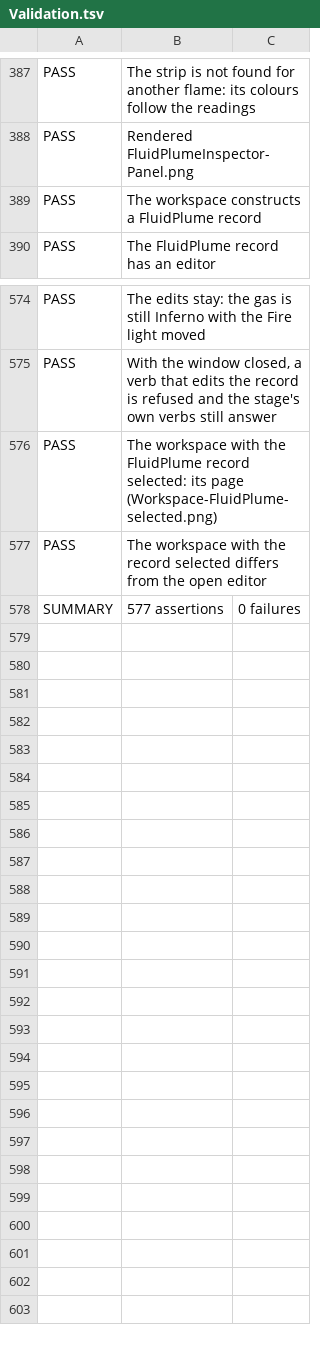
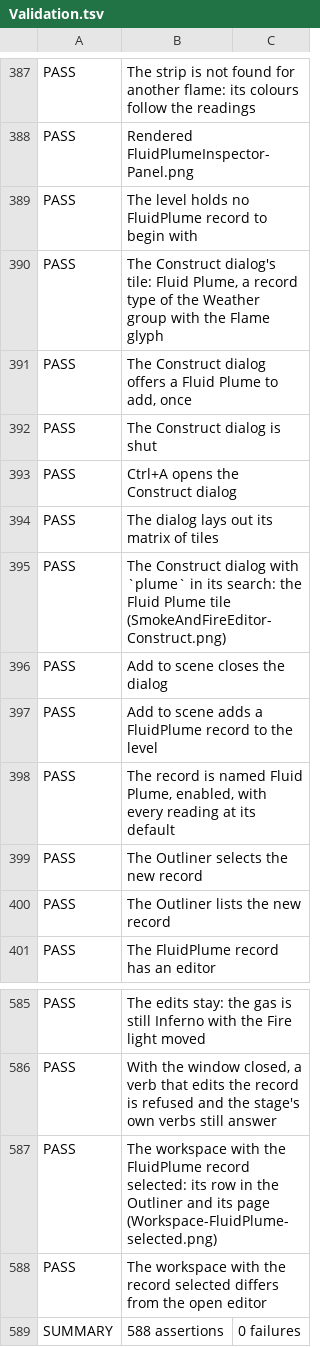
Before and after one commit to streamlinkinbox/Frontier, a TSV file: Exhibits/FluidPlumeEditor/Results/Validation.tsv, drawn as a sheet; only a part is shown, gaps mark what is left out.

Commit message:
Everest workspace: list and offer the Fluid Plume, so the Plume Editor can be reached; the validation takes the way in
The workspace's Outliner hid every record type outside a fixed list and its Construct
dialog is built from the same list, so a FluidPlume record could neither be added nor
seen, and the Plume Editor button on its Inspector page could never be pressed. The
validation's own checks for this failed before the change (the Outliner did not list
the record, the dialog did not offer it).

FluidPlume is now in the list (Weather group of the dialog, Solvers in the Outliner).
FluidPlumeEditorValidation takes the whole way with the workspace's own input: Ctrl+A,
`plume` in the search, the tile, Add to scene; then the record is listed, selected and
has an editor (588 assertions, 0 failures; a ninth picture, the dialog). Particles and
Fracture are outside the same list and were not changed (checked: neither is offered
nor listed).

CelestialWorkspaceValidation expected three quick actions; the workspace has registered
four since the Networking toggle (the same stale constant EverestInterfaceValidation had,
fixed in ff28e4f). It passes with four on SwiftShader (179 s).

Co-authored-by: arena-agent <297053741+arena-agent@users.noreply.github.com>

```diff
--- a/Exhibits/FluidPlumeEditor/Results/Validation.tsv
+++ b/Exhibits/FluidPlumeEditor/Results/Validation.tsv
@@ -388,3 +388,14 @@ PASS	The strip is not found for another flame: its colours follow the readings
 PASS	Rendered FluidPlumeInspector-Panel.png
-PASS	The workspace constructs a FluidPlume record
+PASS	The level holds no FluidPlume record to begin with
+PASS	The Construct dialog's tile: Fluid Plume, a record type of the Weather group with the Flame glyph
+PASS	The Construct dialog offers a Fluid Plume to add, once
+PASS	The Construct dialog is shut
+PASS	Ctrl+A opens the Construct dialog
+PASS	The dialog lays out its matrix of tiles
+PASS	The Construct dialog with `plume` in its search: the Fluid Plume tile (SmokeAndFireEditor-Construct.png)
+PASS	Add to scene closes the dialog
+PASS	Add to scene adds a FluidPlume record to the level
+PASS	The record is named Fluid Plume, enabled, with every reading at its default
+PASS	The Outliner selects the new record
+PASS	The Outliner lists the new record
 PASS	The FluidPlume record has an editor
@@ -575,4 +586,4 @@ PASS	The edits stay: the gas is still Inferno with the Fire light moved
 PASS	With the window closed, a verb that edits the record is refused and the stage's own verbs still answer
-PASS	The workspace with the FluidPlume record selected: its page (Workspace-FluidPlume-selected.png)
+PASS	The workspace with the FluidPlume record selected: its row in the Outliner and its page (Workspace-FluidPlume-selected.png)
 PASS	The workspace with the record selected differs from the open editor
-SUMMARY	577 assertions	0 failures
+SUMMARY	588 assertions	0 failures
```
Also changed, not shown: 11 other files.
